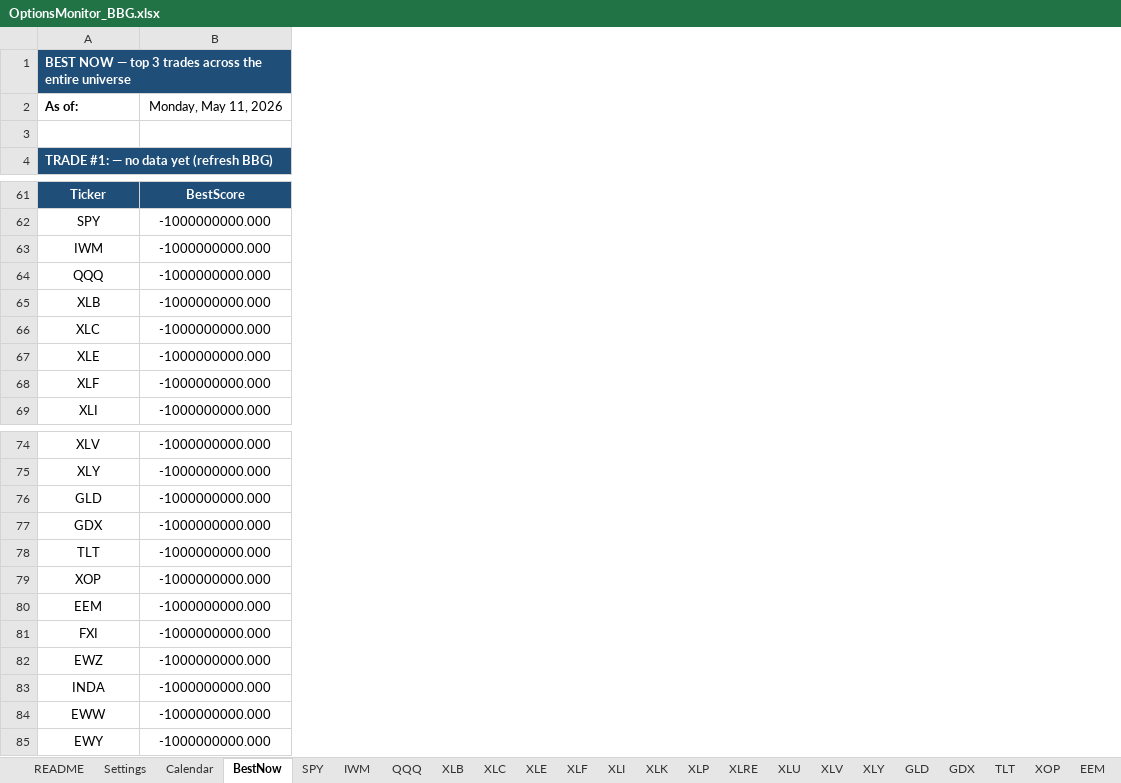
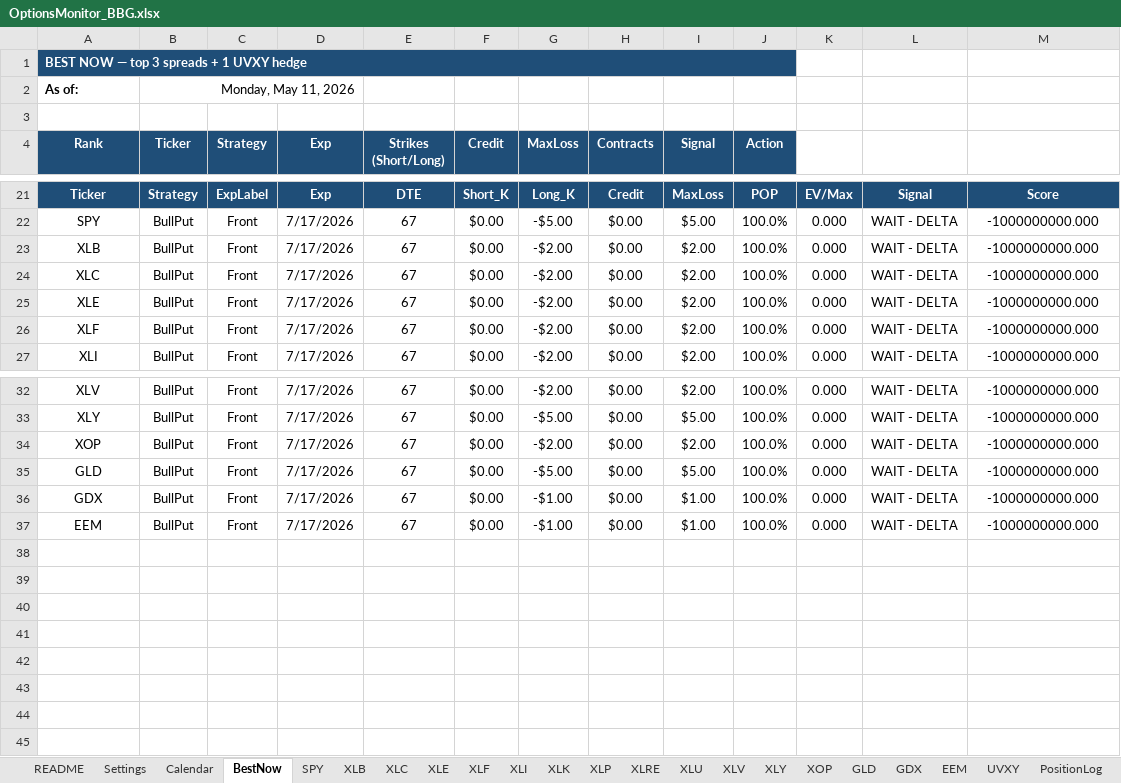
Before and after one commit to thebetorojas-stack/Data, an Excel workbook: OptionsMonitor_BBG.xlsx, sheet BestNow, drawn as a sheet; only a part is shown, gaps mark what is left out; values as stored, in another font and other column widths than the file's, no borders; conditional formats not drawn; removed rows and columns are numbered as before the commit, all else as after; the diff covers the shown part only; the diff names each change by its address in the sheet, - before the commit and + after, or states it on an @@ line.

```diff
--- a/OptionsMonitor_BBG.xlsx (sheet BestNow)
+++ b/OptionsMonitor_BBG.xlsx (sheet BestNow)
-sheet tab: IWM
-sheet tab: QQQ
-sheet tab: TLT
@@ sheet tab order changed: README | Settings | Calendar | BestNow | SPY | XLB | XLC | XLE | XLF | XLI | XLK | XLP | XLRE | XLU | XLV | XLY | XOP | GLD | GDX | EEM | UVXY | PositionLog @@
+column B (Ticker), row 2: Monday, May 11, 2026; rows 21-27: Strategy | BullPut | BullPut | BullPut | BullPut | BullPut | BullPut; rows 32-33: BullPut | BullPut; rows 35-37: all BullPut
+column C (Strategy), rows 21-27: ExpLabel | Front | Front | Front | Front | Front | Front; rows 32-33: Front | Front; rows 35-37: all Front
+column D (Exp), rows 21-27: Exp | 7/17/2026 | 7/17/2026 | 7/17/2026 | 7/17/2026 | 7/17/2026 | 7/17/2026; rows 32-33: 7/17/2026 | 7/17/2026; rows 35-37: all 7/17/2026
+column E (Strikes (Short/Long)), rows 21-27: DTE | 67 | 67 | 67 | 67 | 67 | 67; rows 32-33: 67 | 67; rows 35-37: all 67
+column F (Credit), rows 21-27: Short_K | $0.00 | $0.00 | $0.00 | $0.00 | $0.00 | $0.00; rows 32-33: $0.00 | $0.00; rows 35-37: all $0.00
+column G (MaxLoss), rows 21-27: Long_K | -$5.00 | -$2.00 | -$2.00 | -$2.00 | -$2.00 | -$2.00; rows 32-33: -$2.00 | -$5.00; rows 35-37: -$5.00 | -$1.00 | -$1.00
+column H (Contracts), rows 21-27: Credit | $0.00 | $0.00 | $0.00 | $0.00 | $0.00 | $0.00; rows 32-33: $0.00 | $0.00; rows 35-37: all $0.00
+column I (Signal), rows 21-27: MaxLoss | $5.00 | $2.00 | $2.00 | $2.00 | $2.00 | $2.00; rows 32-33: $2.00 | $5.00; rows 35-37: $5.00 | $1.00 | $1.00
+column J (Action), rows 21-27: POP | 100.0% | 100.0% | 100.0% | 100.0% | 100.0% | 100.0%; rows 32-33: 100.0% | 100.0%; rows 35-37: all 100.0%
+column K, rows 21-27: EV/Max | 0.000 | 0.000 | 0.000 | 0.000 | 0.000 | 0.000; rows 32-33: 0.000 | 0.000; rows 35-37: all 0.000
+column L, rows 21-27: Signal | WAIT - DELTA | WAIT - DELTA | WAIT - DELTA | WAIT - DELTA | WAIT - DELTA | WAIT - DELTA; rows 32-33: WAIT - DELTA | WAIT - DELTA; rows 35-37: all WAIT - DELTA
-A1 (Rank): BEST NOW — top 3 trades across the entire universe
+A1 (Rank): BEST NOW — top 3 spreads + 1 UVXY hedge
-A1:B1 merged
+A1:J1 merged
-M1 fill: #1F4E78
+M1 fill: none
-M2: Monday, May 11, 2026
+M2: (empty)
-A4: TRADE #1: — no data yet (refresh BBG)
+A4: Rank
-A4 alignment: left
+A4 alignment: center
-A4:B4 merged
-M4 fill: #1F4E78
+M4 fill: none
-M21: BestScore
+M21: Score
-row 63: IWM | -1000000000.000
-row 64: QQQ | -1000000000.000
@@ row 79 moved to row 34: XOP @@
-row 78: TLT | -1000000000.000
-row 81: FXI | -1000000000.000
-row 82: EWZ | -1000000000.000
-row 83: INDA | -1000000000.000
-row 84: EWW | -1000000000.000
-row 85: EWY | -1000000000.000
```
Also changed, not shown: 7 added rows, 47 removed rows and 9 edited cells elsewhere in this sheet, sheet EEM, sheet GDX, sheet XLP, sheet XLU, sheet XLV, sheet XLY, 11 more sheets, other sheet tabs.
